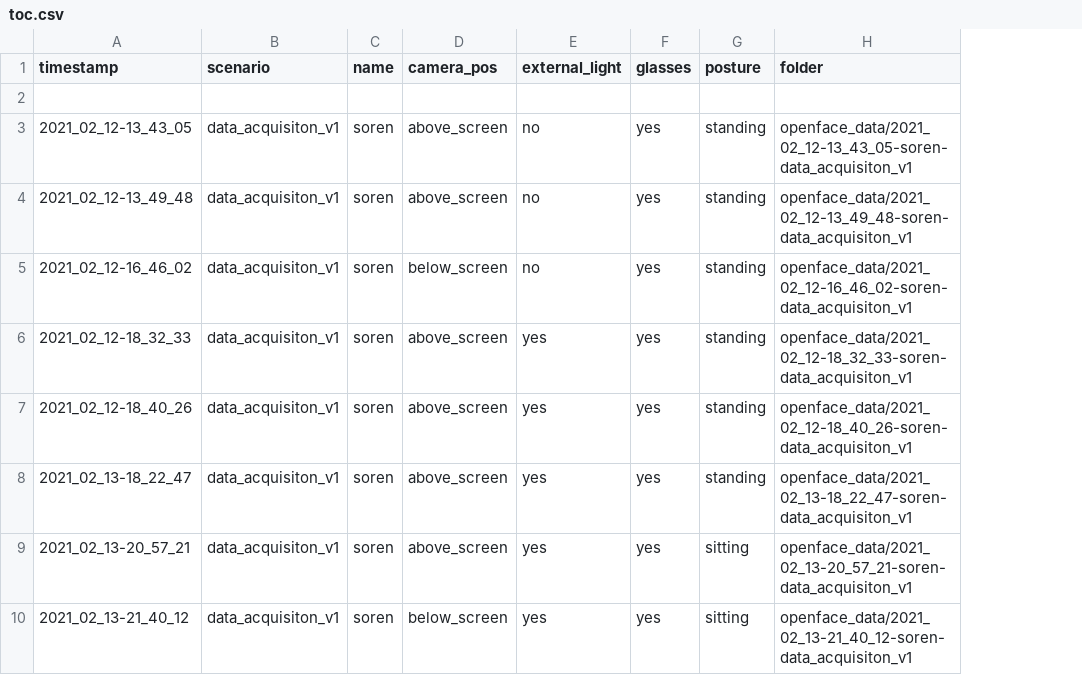
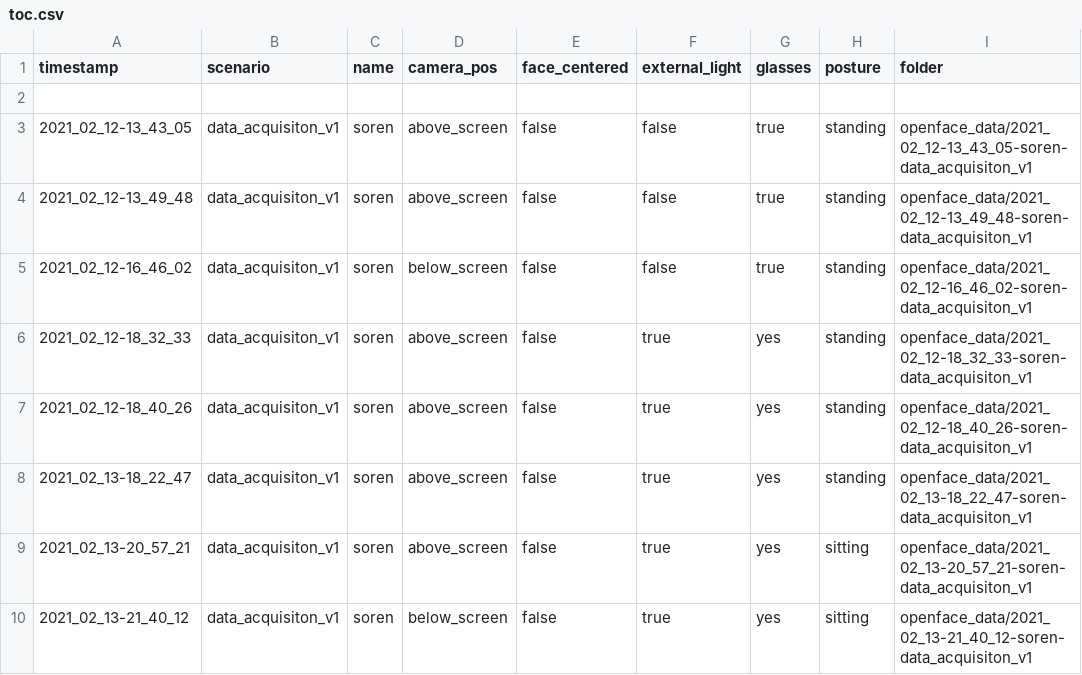
Before and after one commit to abarch/comp_scaffold, a CSV file: DexmoPiano/openface_data/toc.csv, drawn as a sheet; addresses are those after the commit; the diff names each change by its address in the sheet, - before the commit and + after, or states it on an @@ line.

Commit message:
Set everything up for data-acquisition-v1

```diff
--- a/DexmoPiano/openface_data/toc.csv
+++ b/DexmoPiano/openface_data/toc.csv
+column E (face_centered), rows 3-10: all false
-F3:F5 (external_light): no
+F3:F5 (external_light): false
-G3:G5 (glasses): yes
+G3:G5 (glasses): true
-F6:F10 (external_light): yes
+F6:F10 (external_light): true
```
Also changed, not shown: 6 other files.
